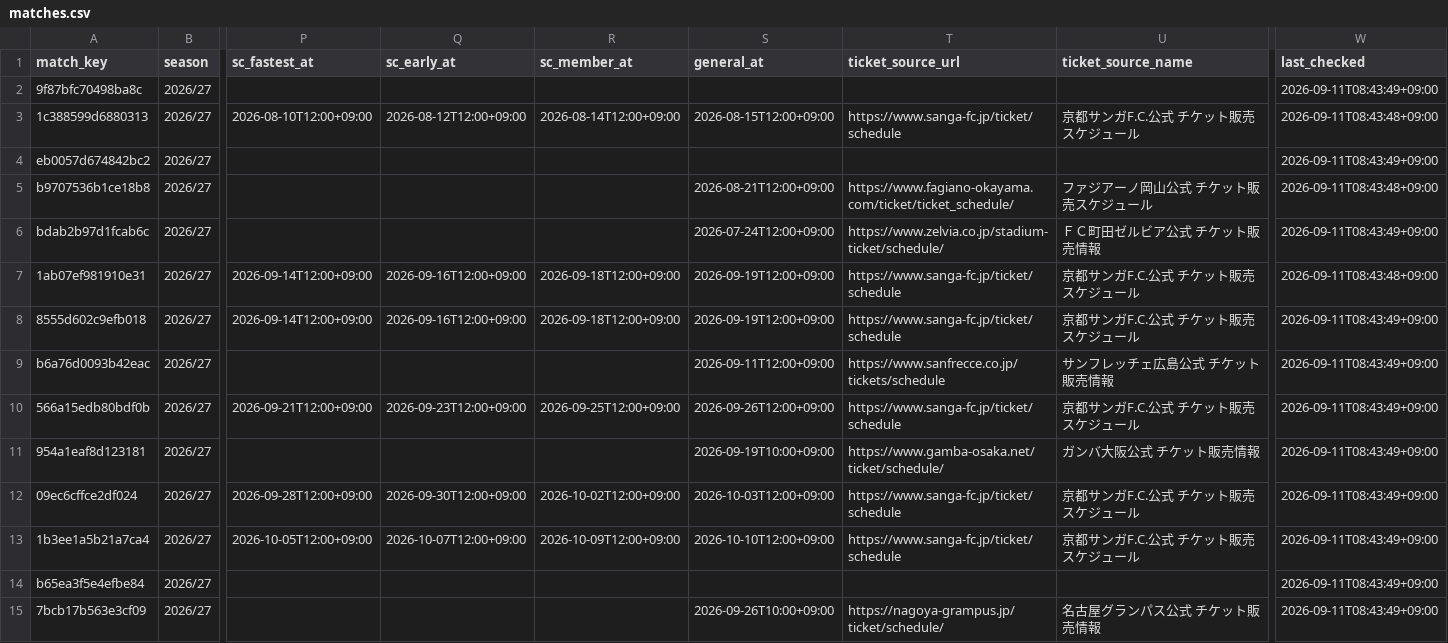
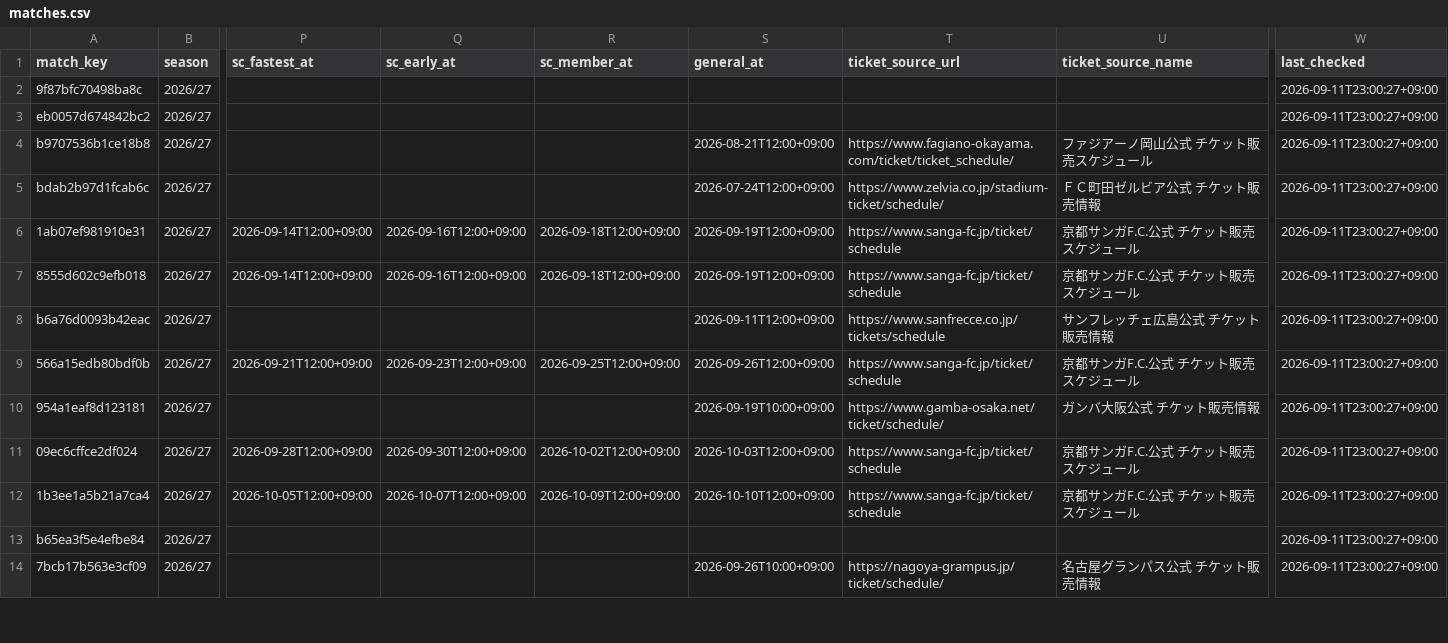
Before and after one commit to bizdocsupport/club-ticket-navi-kyoto, a CSV file: data/matches.csv, drawn as a sheet; only a part is shown, gaps mark what is left out; removed rows and columns are numbered as before the commit, all else as after; rows hold the shown columns only; the diff covers the shown part only; the diff names each change by its address in the sheet, - before the commit and + after, or states it on an @@ line.

```diff
--- a/data/matches.csv
+++ b/data/matches.csv
-W2 (last_checked): 2026-09-11T08:43:49+09:00
+W2 (last_checked): 2026-09-11T23:00:27+09:00
-row 3: 1c388599d6880313 | 2026/27 | 2026-08-10T12:00+09:00 | 2026-08-12T12:00+09:00 | 2026-08-14T12:00+09:00 | 2026-08-15T12:00+09:00 | https://www.sanga-fc.jp/ticket/schedule | 京都サンガF.C.公式 チケット販売スケジュール | 2026-09-11T08:43:48+09:00
-W3 (last_checked): 2026-09-11T08:43:49+09:00
+W3 (last_checked): 2026-09-11T23:00:27+09:00
-W4 (last_checked): 2026-09-11T08:43:48+09:00
+W4 (last_checked): 2026-09-11T23:00:27+09:00
-W5 (last_checked): 2026-09-11T08:43:49+09:00
+W5 (last_checked): 2026-09-11T23:00:27+09:00
-W6 (last_checked): 2026-09-11T08:43:48+09:00
+W6 (last_checked): 2026-09-11T23:00:27+09:00
-W7:W14 (last_checked): 2026-09-11T08:43:49+09:00
+W7:W14 (last_checked): 2026-09-11T23:00:27+09:00
```
Also changed, not shown: 28 edited cells elsewhere in this file, data/ticket_news.csv, 1 other file.
